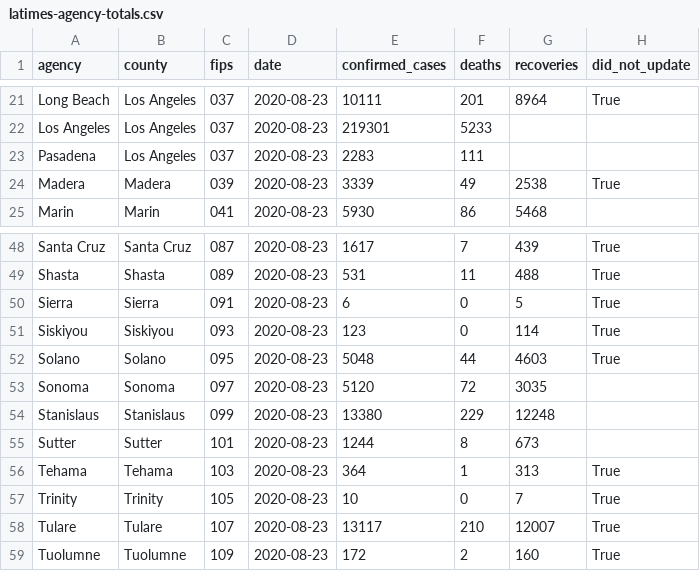
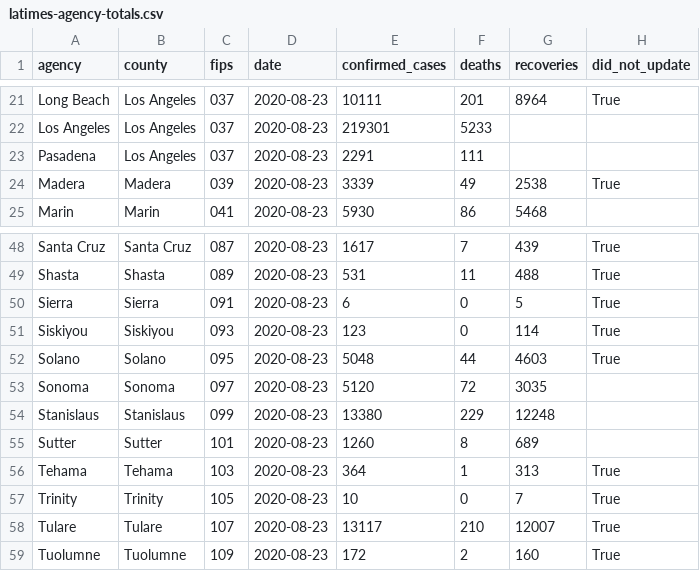
Before and after one commit to datadesk/california-coronavirus-data, a CSV file: latimes-agency-totals.csv, drawn as a sheet; only a part is shown, gaps mark what is left out.

```diff
--- a/latimes-agency-totals.csv
+++ b/latimes-agency-totals.csv
@@ -22,3 +22,3 @@ Long Beach,Los Angeles,037,2020-08-23,10111,201,8964,True
 Los Angeles,Los Angeles,037,2020-08-23,219301,5233,,
-Pasadena,Los Angeles,037,2020-08-23,2283,111,,
+Pasadena,Los Angeles,037,2020-08-23,2291,111,,
 Madera,Madera,039,2020-08-23,3339,49,2538,True
@@ -54,3 +54,3 @@ Sonoma,Sonoma,097,2020-08-23,5120,72,3035,
 Stanislaus,Stanislaus,099,2020-08-23,13380,229,12248,
-Sutter,Sutter,101,2020-08-23,1244,8,673,
+Sutter,Sutter,101,2020-08-23,1260,8,689,
 Tehama,Tehama,103,2020-08-23,364,1,313,True
```
Also changed, not shown: latimes-county-totals.csv, latimes-state-totals.csv.
